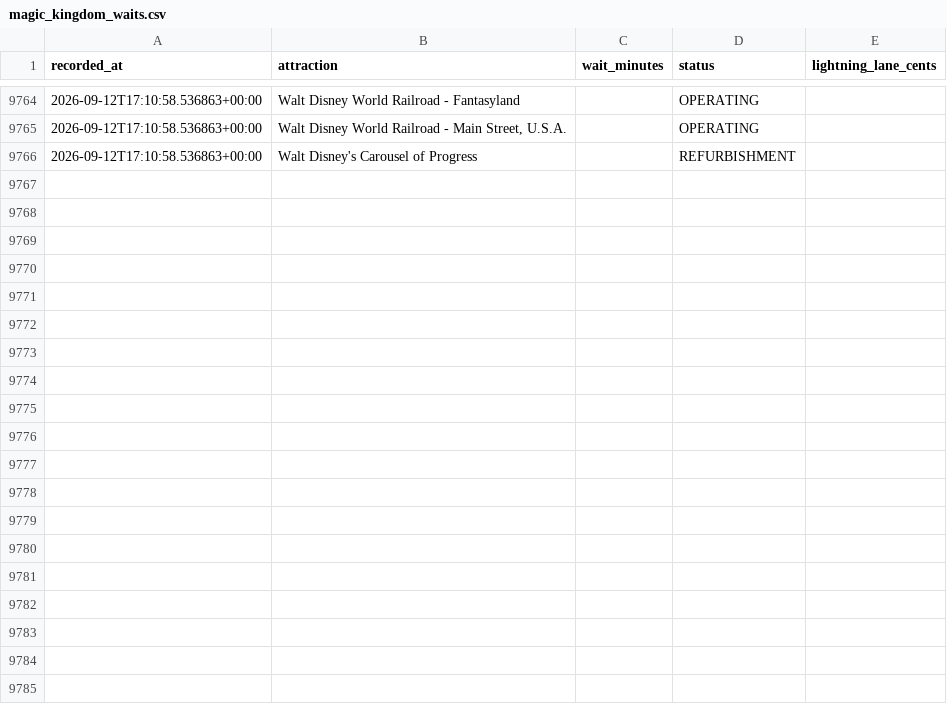
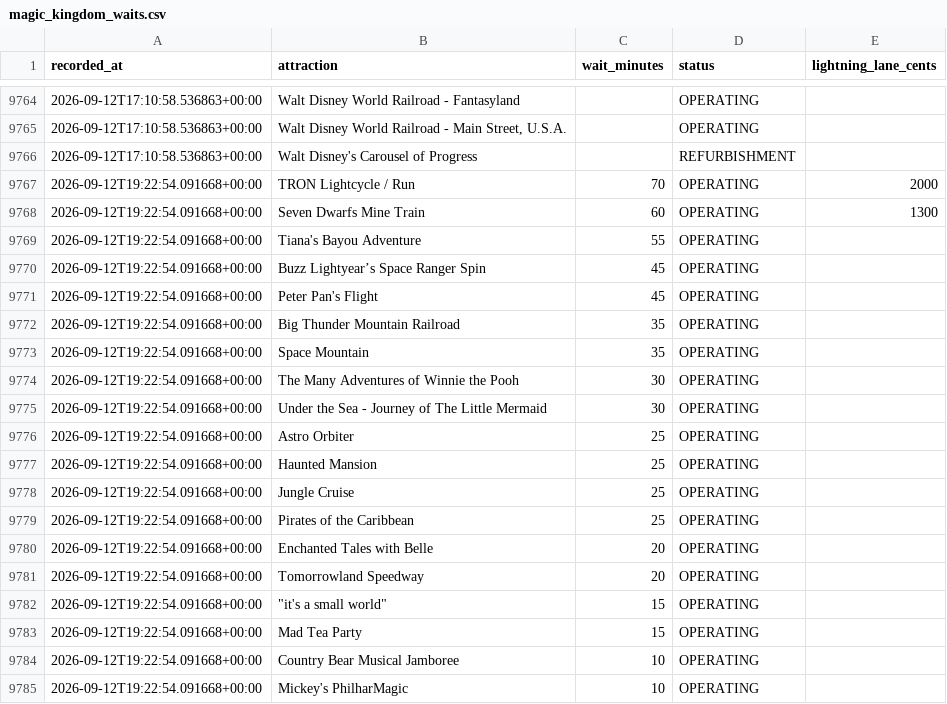
Before and after one commit to floppyotter/mouseql, a CSV file: data/magic_kingdom_waits.csv, drawn as a sheet; only a part is shown, gaps mark what is left out; the diff covers the shown part only; the diff names each change by its address in the sheet, - before the commit and + after, or states it on an @@ line.

Commit message:
Update Magic Kingdom wait data

```diff
--- a/data/magic_kingdom_waits.csv
+++ b/data/magic_kingdom_waits.csv
+row 9767: 2026-09-12T19:22:54.091668+00:00 | TRON Lightcycle / Run | 70 | OPERATING | 2000
+row 9768: 2026-09-12T19:22:54.091668+00:00 | Seven Dwarfs Mine Train | 60 | OPERATING | 1300
+row 9769: 2026-09-12T19:22:54.091668+00:00 | Tiana's Bayou Adventure | 55 | OPERATING
+row 9770: 2026-09-12T19:22:54.091668+00:00 | Buzz Lightyear’s Space Ranger Spin | 45 | OPERATING
+row 9771: 2026-09-12T19:22:54.091668+00:00 | Peter Pan's Flight | 45 | OPERATING
+row 9772: 2026-09-12T19:22:54.091668+00:00 | Big Thunder Mountain Railroad | 35 | OPERATING
+row 9773: 2026-09-12T19:22:54.091668+00:00 | Space Mountain | 35 | OPERATING
+row 9774: 2026-09-12T19:22:54.091668+00:00 | The Many Adventures of Winnie the Pooh | 30 | OPERATING
+row 9775: 2026-09-12T19:22:54.091668+00:00 | Under the Sea - Journey of The Little Mermaid | 30 | OPERATING
+row 9776: 2026-09-12T19:22:54.091668+00:00 | Astro Orbiter | 25 | OPERATING
+row 9777: 2026-09-12T19:22:54.091668+00:00 | Haunted Mansion | 25 | OPERATING
+row 9778: 2026-09-12T19:22:54.091668+00:00 | Jungle Cruise | 25 | OPERATING
+row 9779: 2026-09-12T19:22:54.091668+00:00 | Pirates of the Caribbean | 25 | OPERATING
+row 9780: 2026-09-12T19:22:54.091668+00:00 | Enchanted Tales with Belle | 20 | OPERATING
+row 9781: 2026-09-12T19:22:54.091668+00:00 | Tomorrowland Speedway | 20 | OPERATING
+row 9782: 2026-09-12T19:22:54.091668+00:00 | "it's a small world" | 15 | OPERATING
+row 9783: 2026-09-12T19:22:54.091668+00:00 | Mad Tea Party | 15 | OPERATING
+row 9784: 2026-09-12T19:22:54.091668+00:00 | Country Bear Musical Jamboree | 10 | OPERATING
+row 9785: 2026-09-12T19:22:54.091668+00:00 | Mickey's PhilharMagic | 10 | OPERATING
```
Also changed, not shown: 16 added rows elsewhere in this file, data/attraction_locations.csv, 1 other file.
